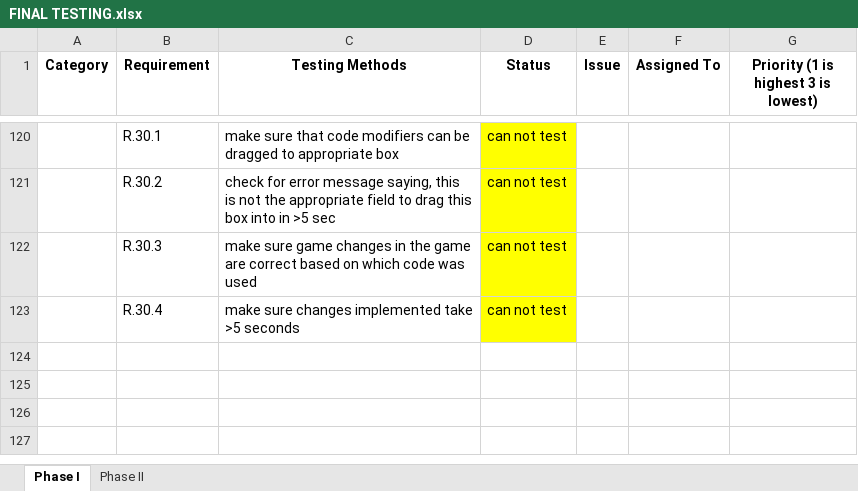
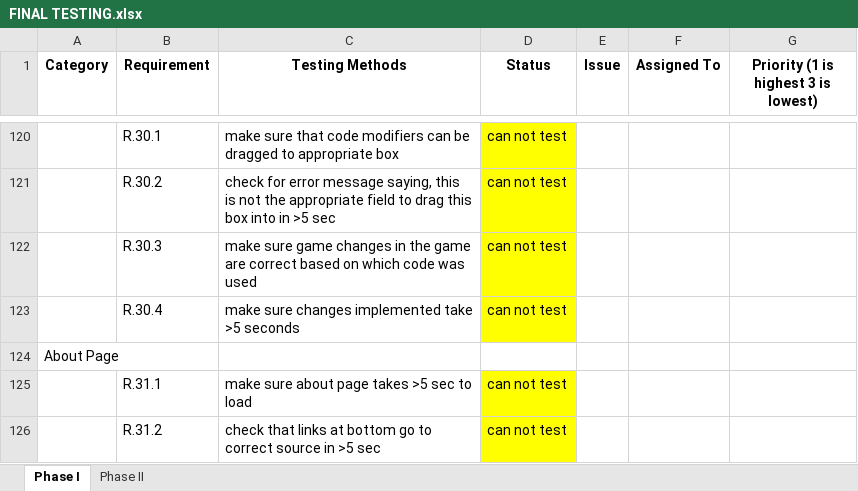
Before and after one commit to bsimondet/BeckmanProject, an Excel workbook: Documentation/FINAL TESTING.xlsx, sheet Phase I, drawn as a sheet; only a part is shown, gaps mark what is left out; values as stored, in another font and other column widths than the file's, no borders; the diff names each change by its address in the sheet, - before the commit and + after, or states it on an @@ line.

Commit message:
Add files via upload

```diff
--- a/Documentation/FINAL TESTING.xlsx (sheet Phase I)
+++ b/Documentation/FINAL TESTING.xlsx (sheet Phase I)
+row 124: About Page
+row 125:  | R.31.1 | make sure about page takes >5 sec to load | can not test
+row 126:  | R.31.2 | check that links at bottom go to correct source in >5 sec | can not test
```
